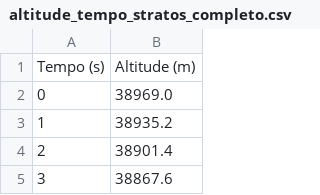
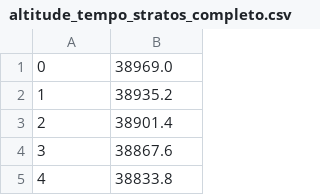
Before and after one commit to LuisGOAquino/Projeto-3-Modsim, a CSV file: altitude_tempo_stratos_completo.csv, drawn as a sheet; only a part is shown; the shorter side is filled out with more unchanged rows; the diff names each change by its address in the sheet, - before the commit and + after, or states it on an @@ line.

```diff
--- a/altitude_tempo_stratos_completo.csv
+++ b/altitude_tempo_stratos_completo.csv
-row 1: Tempo (s) | Altitude (m)
```
Also changed, not shown: velocidade_tempo_stratos_completo.csv, 1 other file.
